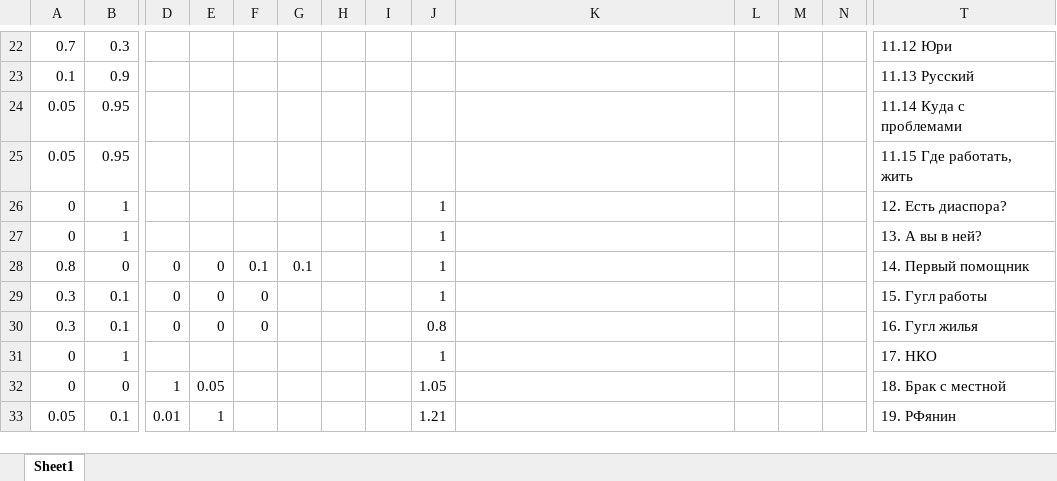
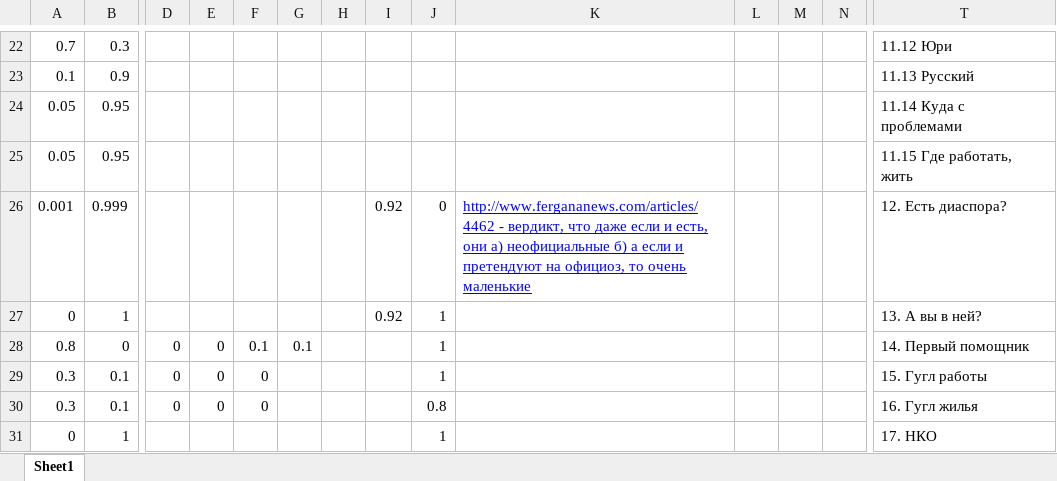
Before and after one commit to isbur/dissertation, an Excel workbook: Месиво/Узбеки без семьи.xlsm, sheet Sheet1, drawn as a sheet; only a part is shown, gaps mark what is left out; the shorter side is filled out with more unchanged rows; values as stored, in another font and other column widths than the file's, no borders; charts and pictures not drawn; removed rows and columns are numbered as before the commit, all else as after; rows hold the shown columns only; the diff names each change by its address in the sheet, - before the commit and + after, or states it on an @@ line.

```diff
--- a/Месиво/Узбеки без семьи.xlsm (sheet Sheet1)
+++ b/Месиво/Узбеки без семьи.xlsm (sheet Sheet1)
-row 26: 0 | 1 |  |  |  |  |  |  | 1 |  |  |  |  | 12. Есть диаспора?
+row 26: 0.001 | 0.999 |  |  |  |  |  | 0.92 | 0 | http://www.fergananews.com/articles/4462 - вердикт, что даже если и есть, они а) неофициальные б) а если и претендуют на официоз, то очень маленькие |  |  |  | 12. Есть диаспора?
-I27: (empty)
+I27: 0.92
```
Also changed, not shown: Месиво/Армяне Типичные Трудовые.xlsm, Месиво/Казахи-студенты.xlsm, 3 other files.
